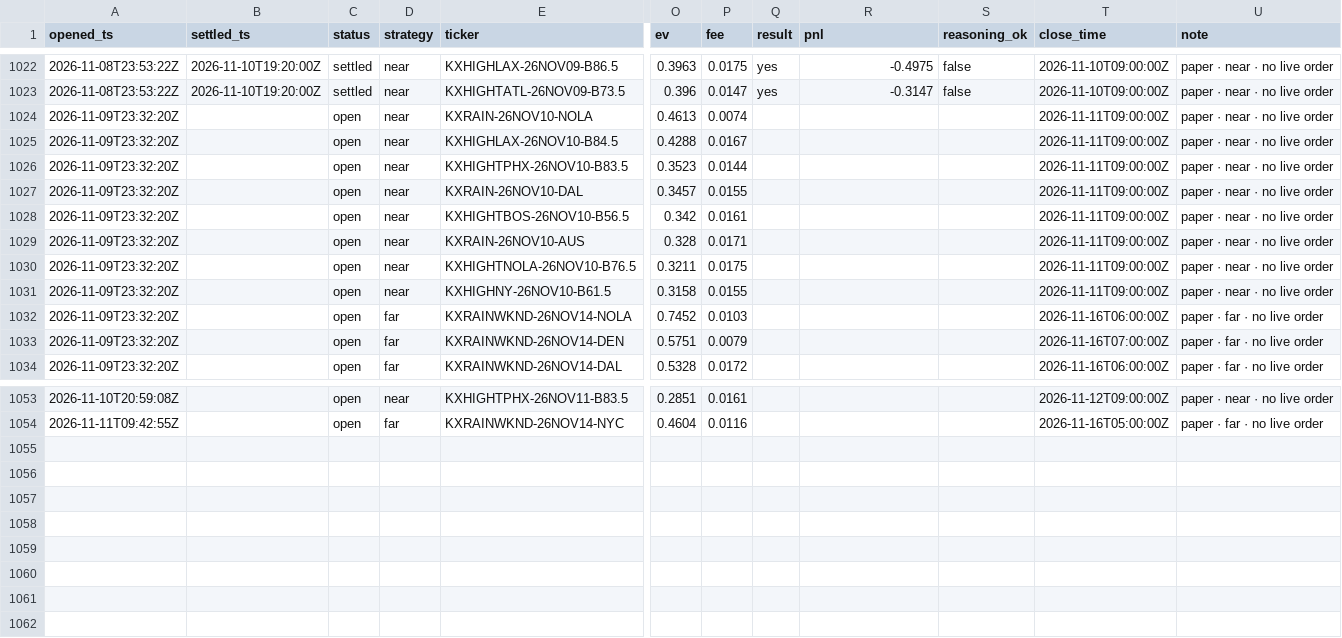
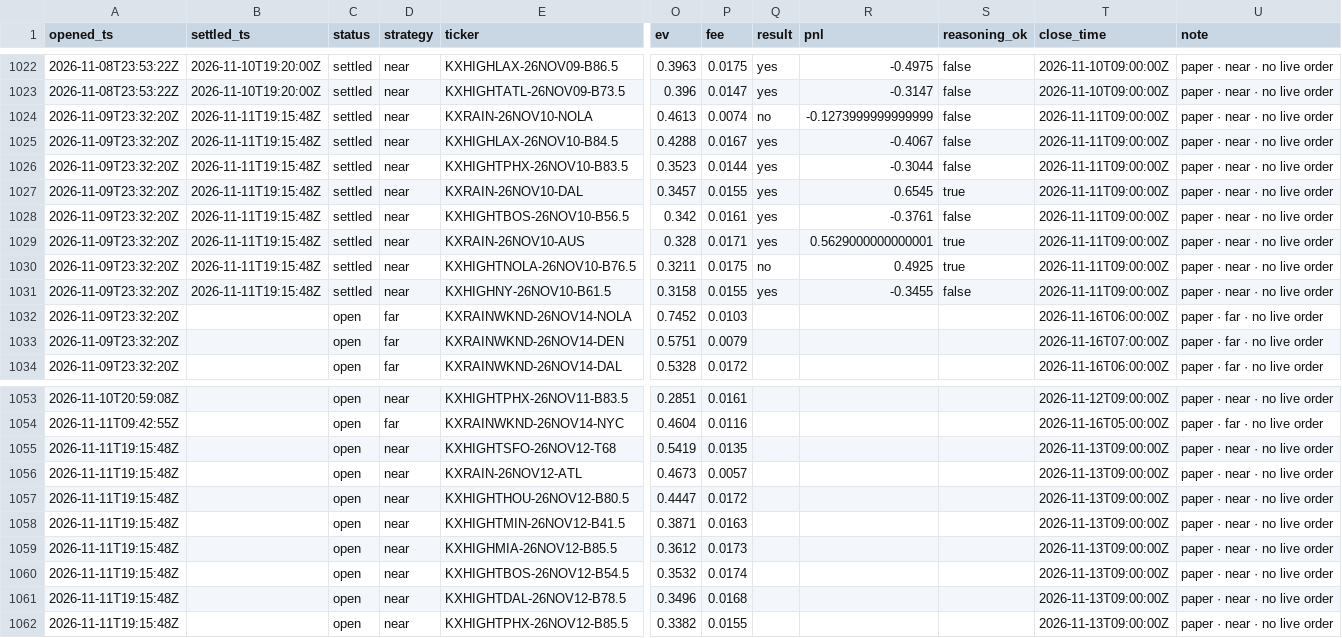
Before and after one commit to JakeA02/EduardoSaverin, a CSV file: data/paper/kalshi_trades.csv, drawn as a sheet; only a part is shown, gaps mark what is left out; rows hold the shown columns only; the diff names each change by its address in the sheet, - before the commit and + after, or states it on an @@ line.

```diff
--- a/data/paper/kalshi_trades.csv
+++ b/data/paper/kalshi_trades.csv
-B1024:B1031 (settled_ts): (empty)
+B1024:B1031 (settled_ts): 2026-11-11T19:15:48Z
-C1024:C1031 (status): open
+C1024:C1031 (status): settled
-Q1024 (result): (empty)
+Q1024 (result): no
-R1024 (pnl): (empty)
+R1024 (pnl): -0.1273999999999999
-S1024:S1026 (reasoning_ok): (empty)
+S1024:S1026 (reasoning_ok): false
-Q1025:Q1029 (result): (empty)
+Q1025:Q1029 (result): yes
-R1025 (pnl): (empty)
+R1025 (pnl): -0.4067
-R1026 (pnl): (empty)
+R1026 (pnl): -0.3044
-R1027 (pnl): (empty)
+R1027 (pnl): 0.6545
-S1027 (reasoning_ok): (empty)
+S1027 (reasoning_ok): true
-R1028 (pnl): (empty)
+R1028 (pnl): -0.3761
-S1028 (reasoning_ok): (empty)
+S1028 (reasoning_ok): false
-R1029 (pnl): (empty)
+R1029 (pnl): 0.5629000000000001
-S1029:S1030 (reasoning_ok): (empty)
+S1029:S1030 (reasoning_ok): true
-Q1030 (result): (empty)
+Q1030 (result): no
-R1030 (pnl): (empty)
+R1030 (pnl): 0.4925
-Q1031 (result): (empty)
+Q1031 (result): yes
-R1031 (pnl): (empty)
+R1031 (pnl): -0.3455
-S1031 (reasoning_ok): (empty)
+S1031 (reasoning_ok): false
+row 1055: 2026-11-11T19:15:48Z |  | open | near | KXHIGHTSFO-26NOV12-T68 | 0.5419 | 0.0135 |  |  |  | 2026-11-13T09:00:00Z | paper · near · no live order
+row 1056: 2026-11-11T19:15:48Z |  | open | near | KXRAIN-26NOV12-ATL | 0.4673 | 0.0057 |  |  |  | 2026-11-13T09:00:00Z | paper · near · no live order
+row 1057: 2026-11-11T19:15:48Z |  | open | near | KXHIGHTHOU-26NOV12-B80.5 | 0.4447 | 0.0172 |  |  |  | 2026-11-13T09:00:00Z | paper · near · no live order
+row 1058: 2026-11-11T19:15:48Z |  | open | near | KXHIGHTMIN-26NOV12-B41.5 | 0.3871 | 0.0163 |  |  |  | 2026-11-13T09:00:00Z | paper · near · no live order
+row 1059: 2026-11-11T19:15:48Z |  | open | near | KXHIGHMIA-26NOV12-B85.5 | 0.3612 | 0.0173 |  |  |  | 2026-11-13T09:00:00Z | paper · near · no live order
+row 1060: 2026-11-11T19:15:48Z |  | open | near | KXHIGHTBOS-26NOV12-B54.5 | 0.3532 | 0.0174 |  |  |  | 2026-11-13T09:00:00Z | paper · near · no live order
+row 1061: 2026-11-11T19:15:48Z |  | open | near | KXHIGHTDAL-26NOV12-B78.5 | 0.3496 | 0.0168 |  |  |  | 2026-11-13T09:00:00Z | paper · near · no live order
+row 1062: 2026-11-11T19:15:48Z |  | open | near | KXHIGHTPHX-26NOV12-B85.5 | 0.3382 | 0.0155 |  |  |  | 2026-11-13T09:00:00Z | paper · near · no live order
```
Also changed, not shown: 7 other files.
